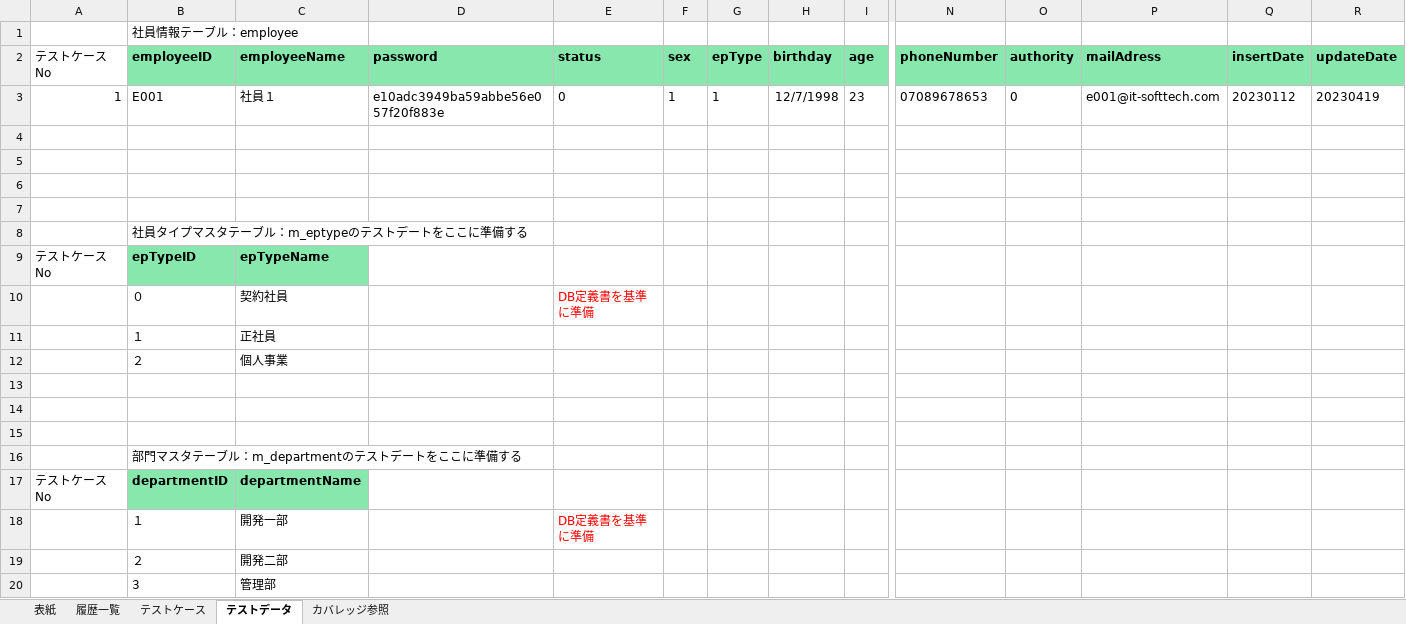
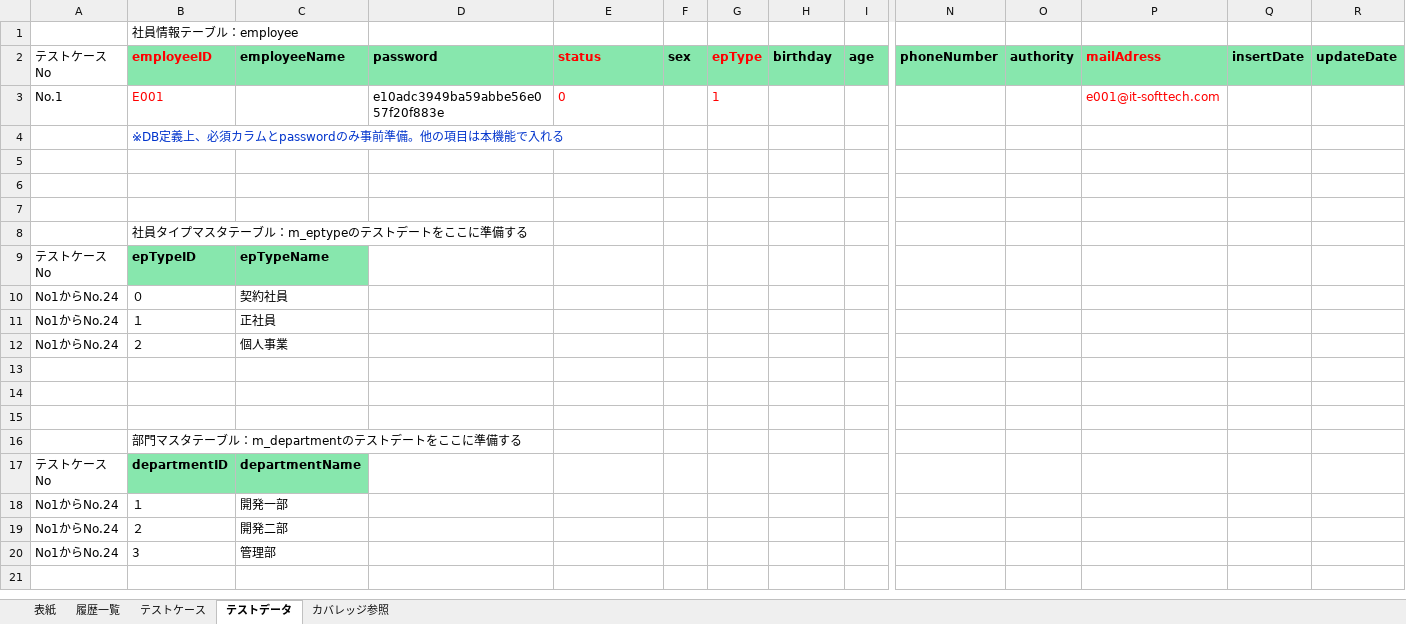
Before and after one commit to softtechSoft/ems, an Excel workbook: DOC/単体テスト/EMS_単体テスト仕様書_社員情報更新.xlsx, sheet テストデータ, drawn as a sheet; only a part is shown, gaps mark what is left out; values as stored, in another font and other column widths than the file's, no borders; charts and pictures not drawn; removed rows and columns are numbered as before the commit, all else as after; rows hold the shown columns only; the diff names each change by its address in the sheet, - before the commit and + after, or states it on an @@ line.

```diff
--- a/DOC/単体テスト/EMS_単体テスト仕様書_社員情報更新.xlsx (sheet テストデータ)
+++ b/DOC/単体テスト/EMS_単体テスト仕様書_社員情報更新.xlsx (sheet テストデータ)
-B2 text colour: black
+B2 text colour: #FF0000
-E2 text colour: black
+E2 text colour: #FF0000
-G2 text colour: black
+G2 text colour: #FF0000
-P2 text colour: black
+P2 text colour: #FF0000
-row 3: 1 | E001 | 社員１ | e10adc3949ba59abbe56e057f20f883e | 0 | 1 | 1 | 12/7/1998 | 23 | 07089678653 | 0 | e001@it-softtech.com | 20230112 | 20230419
-row 3: (empty)
+row 3: No.1 | E001 |  | e10adc3949ba59abbe56e057f20f883e | 0 |  | 1 |  |  |  |  | e001@it-softtech.com
+row 4:  | ※DB定義上、必須カラムとpasswordのみ事前準備。他の項目は本機能で入れる
-A10:A12 (テストケースNo): (empty)
+A10:A12 (テストケースNo): No1からNo.24
-E10 (status): DB定義書を基準に準備
+E10 (status): (empty)
-A18:A20 (テストケースNo): (empty)
+A18:A20 (テストケースNo): No1からNo.24
-E18 (status): DB定義書を基準に準備
+E18 (status): (empty)
```
Also changed, not shown: sheet テストケース, charts or pictures, 1 other file.
